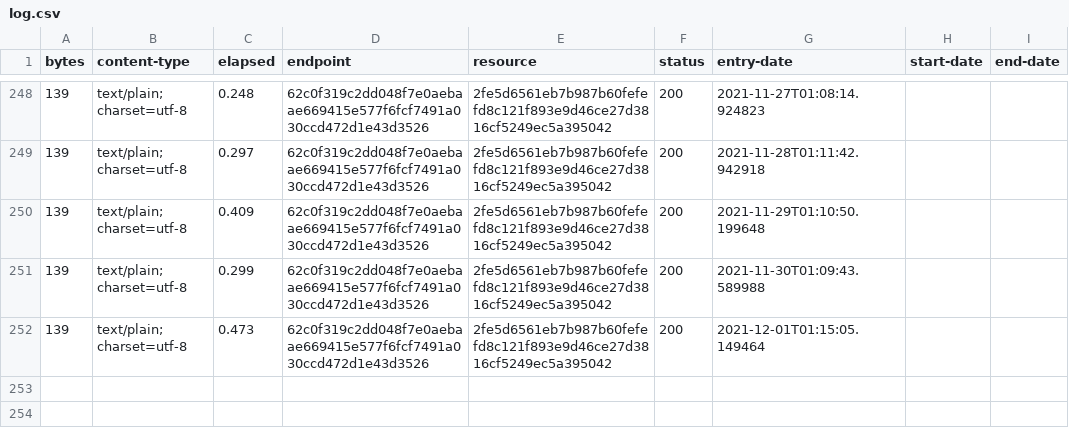
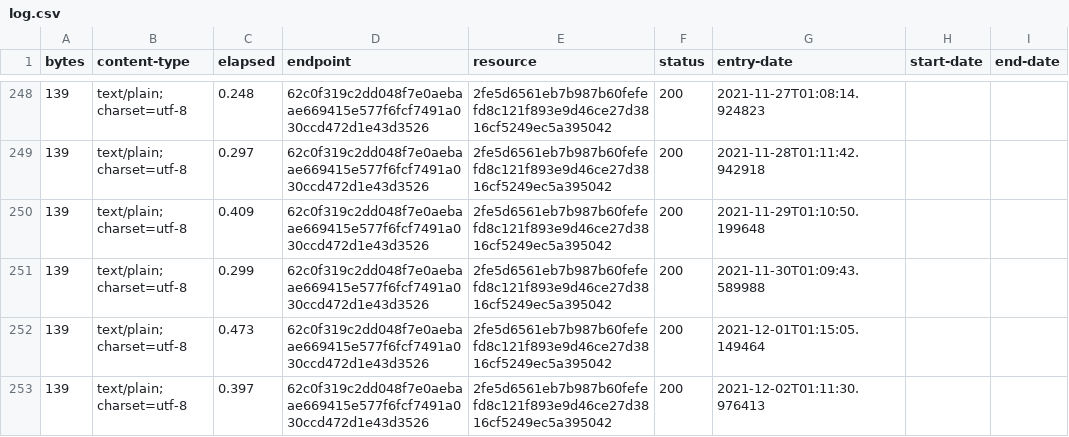
Before and after one commit to digital-land/planning-permission-status-collection, a CSV file: collection/log.csv, drawn as a sheet; only a part is shown, gaps mark what is left out.

Commit message:
Collection 2021-12-02

```diff
--- a/collection/log.csv
+++ b/collection/log.csv
@@ -252 +252,2 @@ bytes,content-type,elapsed,endpoint,resource,status,entry-date,start-date,end-da
 139,text/plain; charset=utf-8,0.473,62c0f319c2dd048f7e0aebaae669415e577f6fcf7491a030ccd472d1e43d3526,2fe5d6561eb7b987b60fefefd8c121f893e9d46ce27d3816cf5249ec5a395042,200,2021-12-01T01:15:05.149464,,
+139,text/plain; charset=utf-8,0.397,62c0f319c2dd048f7e0aebaae669415e577f6fcf7491a030ccd472d1e43d3526,2fe5d6561eb7b987b60fefefd8c121f893e9d46ce27d3816cf5249ec5a395042,200,2021-12-02T01:11:30.976413,,
```
